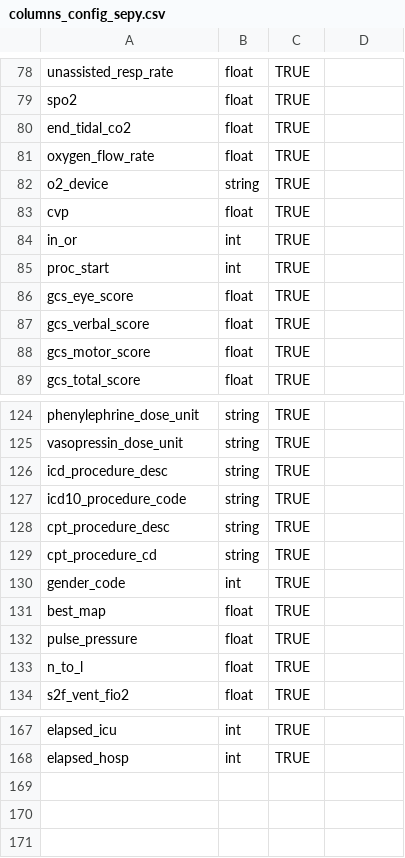
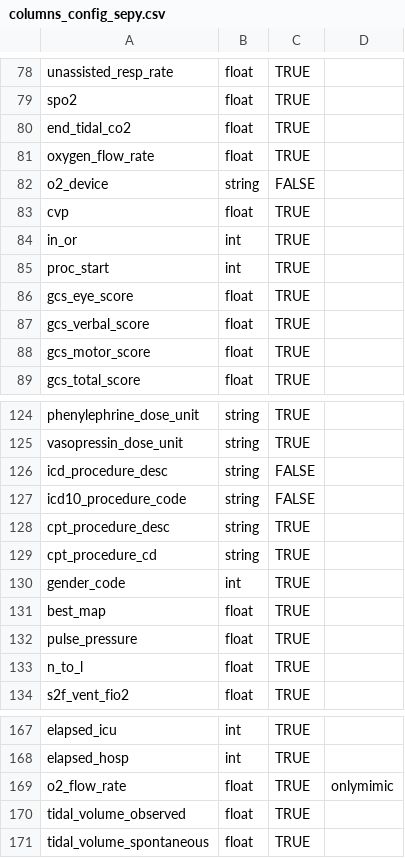
Before and after one commit to Kamaleswaran-Lab/Sepy2.0, a CSV file: configurations/columns_config_sepy.csv, drawn as a sheet; only a part is shown, gaps mark what is left out; the diff names each change by its address in the sheet, - before the commit and + after, or states it on an @@ line.

Commit message:
Duckdb, stats, and histogram for data quality checks for Emory, Grady, and Mimic

```diff
--- a/configurations/columns_config_sepy.csv
+++ b/configurations/columns_config_sepy.csv
-C82: TRUE
+C82: FALSE
-C126:C127: TRUE
+C126:C127: FALSE
+row 169: o2_flow_rate | float | TRUE | onlymimic
+row 170: tidal_volume_observed | float | TRUE
+row 171: tidal_volume_spontaneous | float | TRUE
```
Also changed, not shown: 6 other files.
